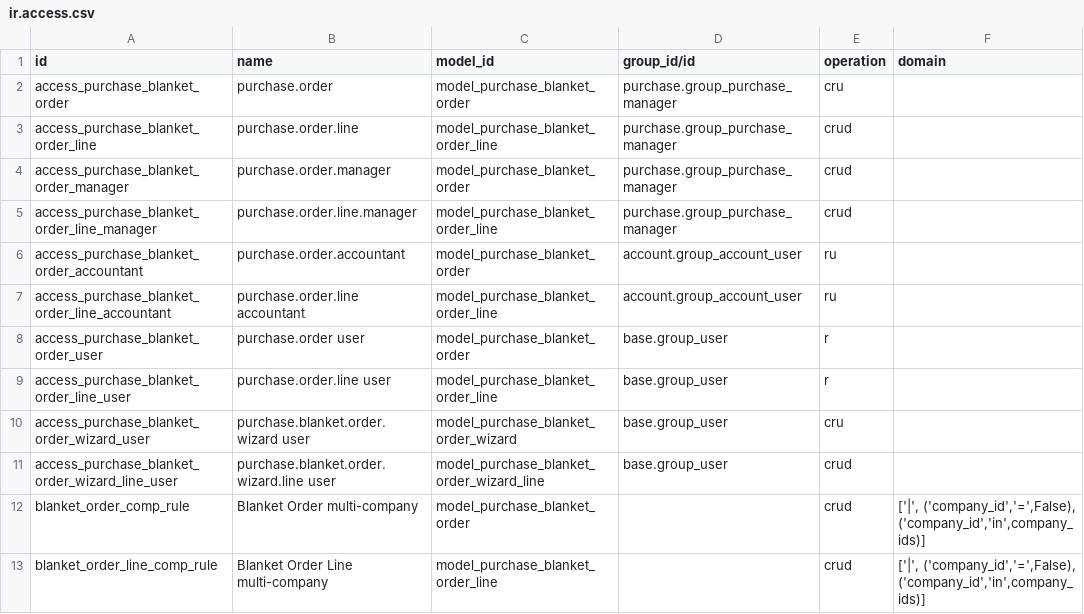
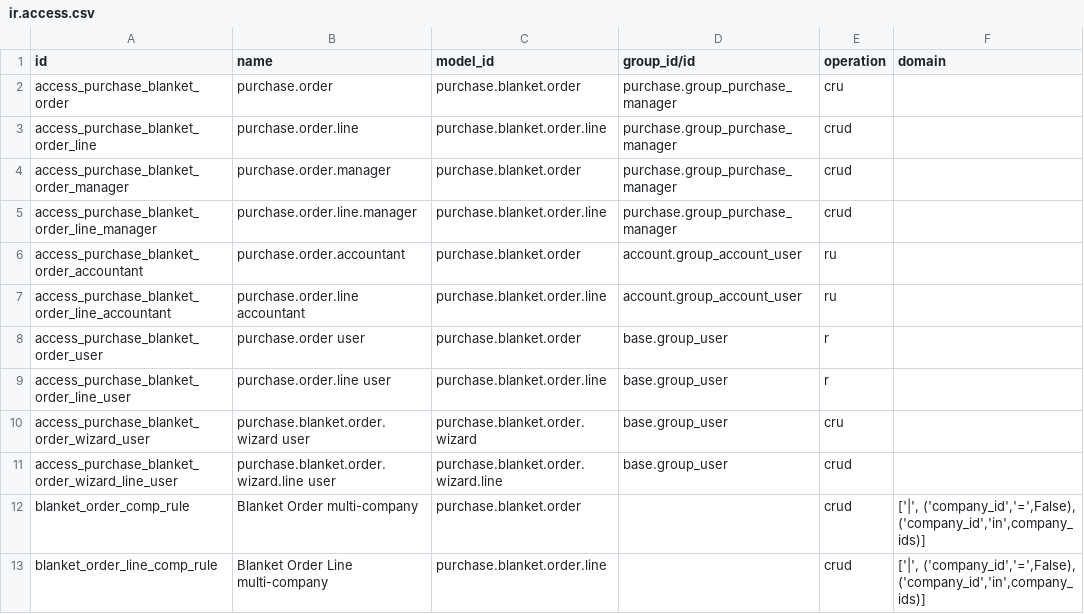
Before and after one commit to ursais/purchase-workflow, a CSV file: purchase_blanket_order/security/ir.access.csv, drawn as a sheet.

Commit message:
Use technical model names in ir.access.csv.
Odoo 20 ir.access.model_id is sale.order, not model_sale_order.

```diff
--- a/purchase_blanket_order/security/ir.access.csv
+++ b/purchase_blanket_order/security/ir.access.csv
@@ -1,13 +1,13 @@
 id,name,model_id,group_id/id,operation,domain
-access_purchase_blanket_order,purchase.order,model_purchase_blanket_order,purchase.group_purchase_manager,cru,
-access_purchase_blanket_order_line,purchase.order.line,model_purchase_blanket_order_line,purchase.group_purchase_manager,crud,
-access_purchase_blanket_order_manager,purchase.order.manager,model_purchase_blanket_order,purchase.group_purchase_manager,crud,
-access_purchase_blanket_order_line_manager,purchase.order.line.manager,model_purchase_blanket_order_line,purchase.group_purchase_manager,crud,
-access_purchase_blanket_order_accountant,purchase.order.accountant,model_purchase_blanket_order,account.group_account_user,ru,
-access_purchase_blanket_order_line_accountant,purchase.order.line accountant,model_purchase_blanket_order_line,account.group_account_user,ru,
-access_purchase_blanket_order_user,purchase.order user,model_purchase_blanket_order,base.group_user,r,
-access_purchase_blanket_order_line_user,purchase.order.line user,model_purchase_blanket_order_line,base.group_user,r,
-access_purchase_blanket_order_wizard_user,purchase.blanket.order.wizard user,model_purchase_blanket_order_wizard,base.group_user,cru,
-access_purchase_blanket_order_wizard_line_user,purchase.blanket.order.wizard.line user,model_purchase_blanket_order_wizard_line,base.group_user,crud,
-blanket_order_comp_rule,Blanket Order multi-company,model_purchase_blanket_order,,crud,"['|', ('company_id','=',False), ('company_id','in',company_ids)]"
-blanket_order_line_comp_rule,Blanket Order Line multi-company,model_purchase_blanket_order_line,,crud,"['|', ('company_id','=',False), ('company_id','in',company_ids)]"
+access_purchase_blanket_order,purchase.order,purchase.blanket.order,purchase.group_purchase_manager,cru,
+access_purchase_blanket_order_line,purchase.order.line,purchase.blanket.order.line,purchase.group_purchase_manager,crud,
+access_purchase_blanket_order_manager,purchase.order.manager,purchase.blanket.order,purchase.group_purchase_manager,crud,
+access_purchase_blanket_order_line_manager,purchase.order.line.manager,purchase.blanket.order.line,purchase.group_purchase_manager,crud,
+access_purchase_blanket_order_accountant,purchase.order.accountant,purchase.blanket.order,account.group_account_user,ru,
+access_purchase_blanket_order_line_accountant,purchase.order.line accountant,purchase.blanket.order.line,account.group_account_user,ru,
+access_purchase_blanket_order_user,purchase.order user,purchase.blanket.order,base.group_user,r,
+access_purchase_blanket_order_line_user,purchase.order.line user,purchase.blanket.order.line,base.group_user,r,
+access_purchase_blanket_order_wizard_user,purchase.blanket.order.wizard user,purchase.blanket.order.wizard,base.group_user,cru,
+access_purchase_blanket_order_wizard_line_user,purchase.blanket.order.wizard.line user,purchase.blanket.order.wizard.line,base.group_user,crud,
+blanket_order_comp_rule,Blanket Order multi-company,purchase.blanket.order,,crud,"['|', ('company_id','=',False), ('company_id','in',company_ids)]"
+blanket_order_line_comp_rule,Blanket Order Line multi-company,purchase.blanket.order.line,,crud,"['|', ('company_id','=',False), ('company_id','in',company_ids)]"
```
Also changed, not shown: purchase_landed_cost/security/ir.access.csv, purchase_order_type/security/ir.access.csv, 12 other files.
